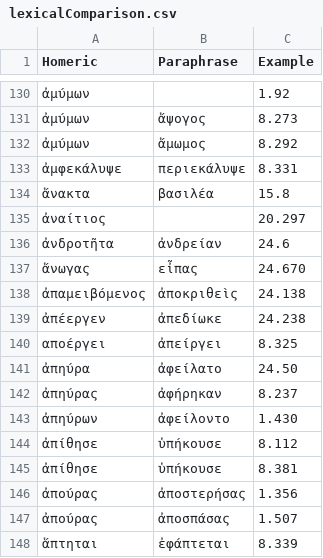
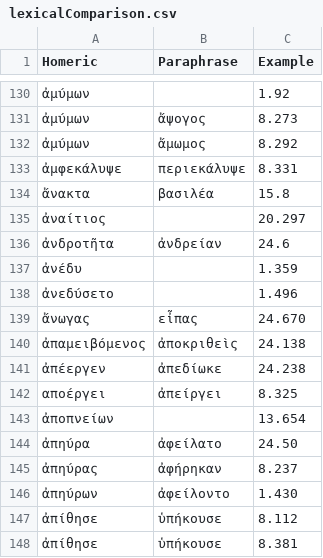
Before and after one commit to neelsmith/paraphrases, a CSV file: collections/lexicalComparison.csv, drawn as a sheet; only a part is shown, gaps mark what is left out; the shorter side is filled out with more unchanged rows; the diff names each change by its address in the sheet, - before the commit and + after, or states it on an @@ line.

Commit message:
Update lexicalComparison.csv

```diff
--- a/collections/lexicalComparison.csv
+++ b/collections/lexicalComparison.csv
+row 137: ἀνέδυ |  | 1.359
+row 138: ἀνεδύσετο |  | 1.496
+row 143: ἀποπνείων |  | 13.654
```
